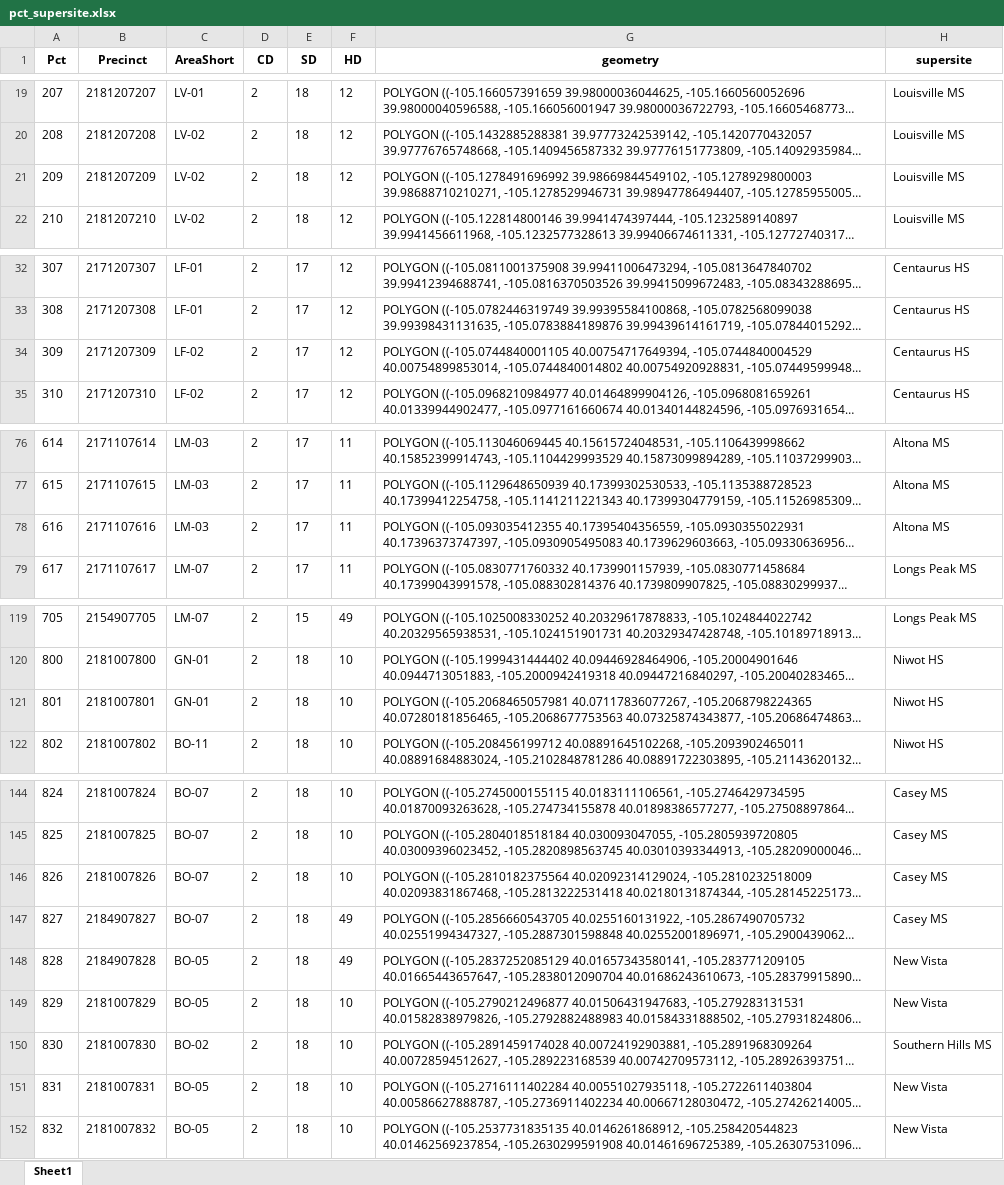
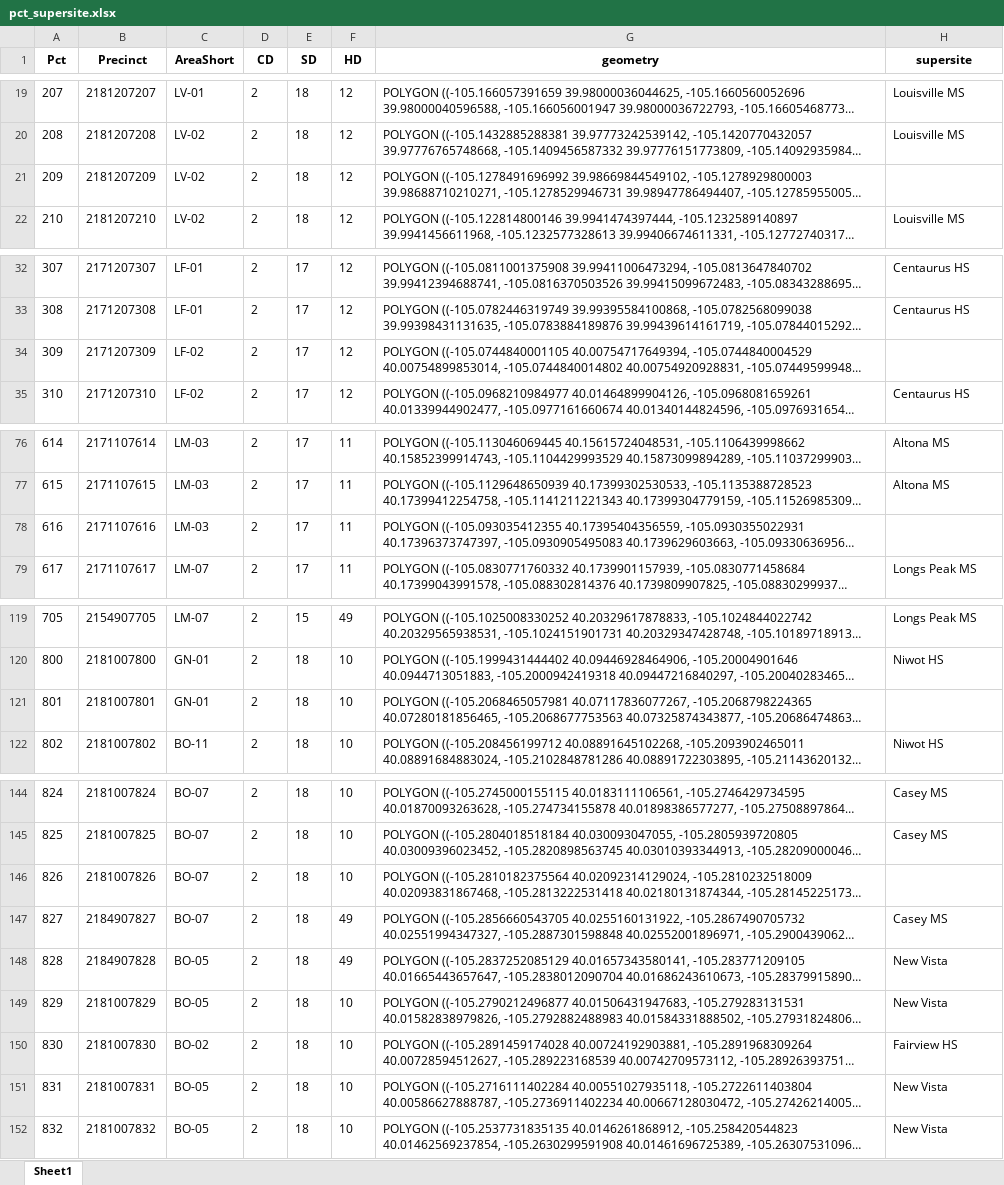
Before and after one commit to bnorikane/supersiteDB, an Excel workbook: data/pct_supersite.xlsx, sheet Sheet1, drawn as a sheet; only a part is shown, gaps mark what is left out; long unchanged cells end in …; values as stored, in another font and other column widths than the file's, no borders; the diff covers the shown part only; the diff names each change by its address in the sheet, - before the commit and + after, or states it on an @@ line.

```diff
--- a/data/pct_supersite.xlsx (sheet Sheet1)
+++ b/data/pct_supersite.xlsx (sheet Sheet1)
-H21 (supersite): Louisville MS
+H21 (supersite): (empty)
-H34 (supersite): Centaurus HS
+H34 (supersite): (empty)
-H78 (supersite): Altona MS
+H78 (supersite): (empty)
-H121 (supersite): Niwot HS
+H121 (supersite): (empty)
-H146 (supersite): Casey MS
+H146 (supersite): (empty)
-H150 (supersite): Southern Hills MS
+H150 (supersite): Fairview HS
```
Also changed, not shown: 11 added rows and 28 edited cells elsewhere in this sheet, data/supersites_geom_2024.xlsx, data/venues_all_years_fixed.xlsx, 9 other files.
